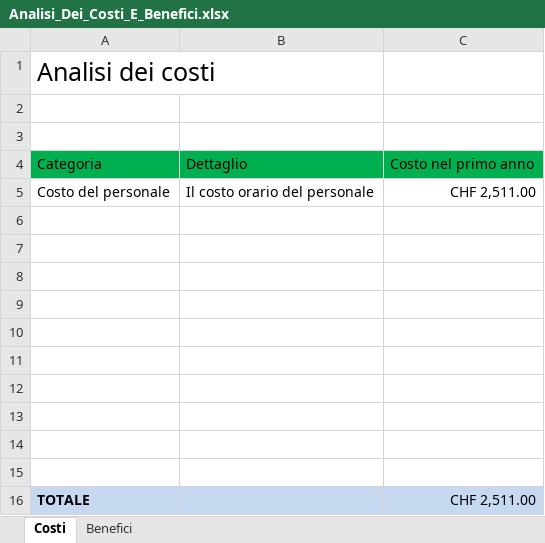
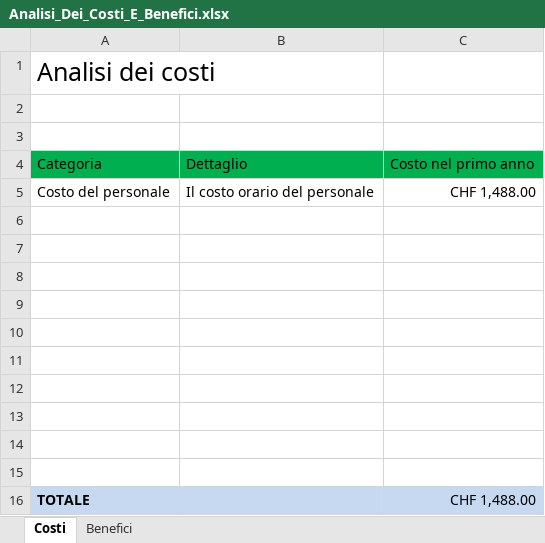
Before and after one commit to PatSart24/Progetto1, an Excel workbook: Analisi/Analisi_Dei_Costi_E_Benefici.xlsx, sheet Costi, drawn as a sheet; values as stored, in another font and other column widths than the file's, no borders; the diff names each change by its address in the sheet, - before the commit and + after, or states it on an @@ line.

```diff
--- a/Analisi/Analisi_Dei_Costi_E_Benefici.xlsx (sheet Costi)
+++ b/Analisi/Analisi_Dei_Costi_E_Benefici.xlsx (sheet Costi)
-C5: CHF 2,511.00
+C5: CHF 1,488.00
-C16: CHF 2,511.00
+C16: CHF 1,488.00
```
Also changed, not shown: 3 other files.
